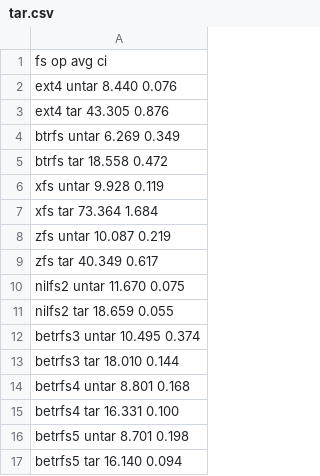
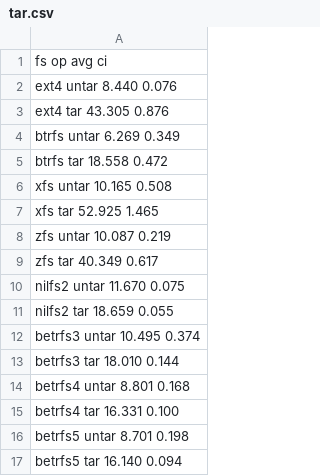
Before and after one commit to zhanyang/dissertation, a CSV file: data/tar.csv, drawn as a sheet.

```diff
--- a/data/tar.csv
+++ b/data/tar.csv
@@ -5,4 +5,4 @@ btrfs   untar  6.269 0.349
 btrfs   tar   18.558 0.472
-xfs     untar  9.928 0.119
-xfs     tar   73.364 1.684
+xfs     untar 10.165 0.508
+xfs     tar   52.925 1.465
 zfs     untar 10.087 0.219
```
Also changed, not shown: data/raw/tar.csv.
